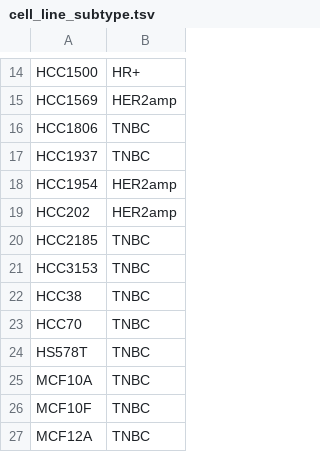
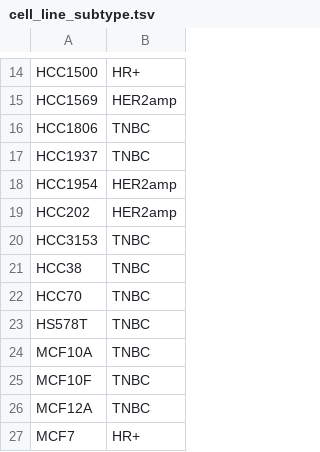
Before and after one commit to hmslincs/hmslincs, a TSV file: data/scatterplots/cell_line_subtype.tsv, drawn as a sheet; only a part is shown, gaps mark what is left out; the shorter side is filled out with more unchanged rows.

Commit message:
nixed a "controversial" classification

```diff
--- a/data/scatterplots/cell_line_subtype.tsv
+++ b/data/scatterplots/cell_line_subtype.tsv
@@ -19,3 +19,2 @@ HCC1954	HER2amp
 HCC202	HER2amp
-HCC2185	TNBC
 HCC3153	TNBC
```
